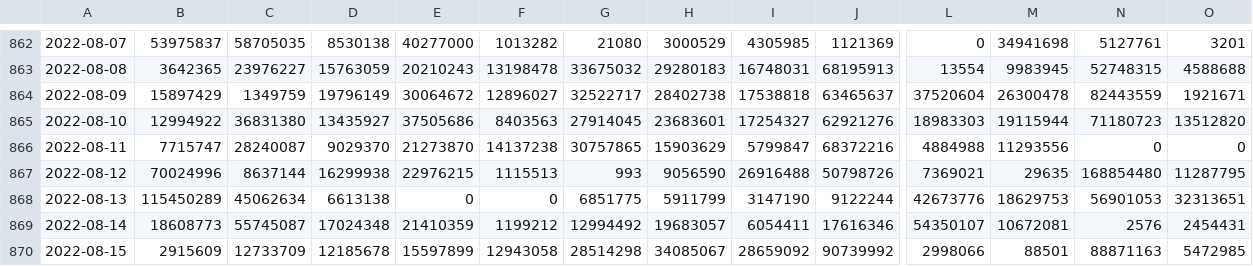
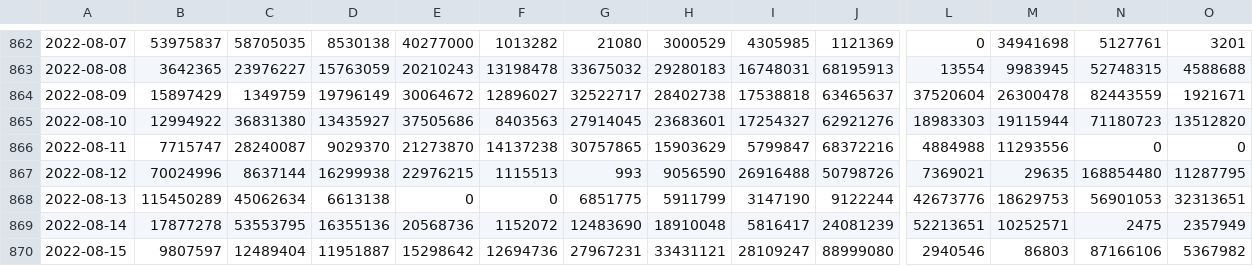
Before and after one commit to Sikerdebaard/poops-dont-lie-data, a CSV file: data/NLD/rna_flow_per_capita_for_veiligheidsregio.csv, drawn as a sheet; only a part is shown, gaps mark what is left out; the diff covers the shown part only; the diff names each change by its address in the sheet, - before the commit and + after, or states it on an @@ line.

```diff
--- a/data/NLD/rna_flow_per_capita_for_veiligheidsregio.csv
+++ b/data/NLD/rna_flow_per_capita_for_veiligheidsregio.csv
-B869: 18608773
+B869: 17877278
-C869: 55745087
+C869: 53553795
-D869: 17024348
+D869: 16355136
-E869: 21410359
+E869: 20568736
-F869: 1199212
+F869: 1152072
-G869: 12994492
+G869: 12483690
-H869: 19683057
+H869: 18910048
-I869: 6054411
+I869: 5816417
-J869: 17616346
+J869: 24081239
-L869: 54350107
+L869: 52213651
-M869: 10672081
+M869: 10252571
-N869: 2576
+N869: 2475
-O869: 2454431
+O869: 2357949
-B870: 2915609
+B870: 9807597
-C870: 12733709
+C870: 12489404
-D870: 12185678
+D870: 11951887
-E870: 15597899
+E870: 15298642
-F870: 12943058
+F870: 12694736
-G870: 28514298
+G870: 27967231
-H870: 34085067
+H870: 33431121
-I870: 28659092
+I870: 28109247
-J870: 90739992
+J870: 88999080
-L870: 2998066
+L870: 2940546
-M870: 88501
+M870: 86803
-N870: 88871163
+N870: 87166106
-O870: 5472985
+O870: 5367982
```
Also changed, not shown: 3 added rows and 89 edited cells elsewhere in this file, data/NLD/rna_flow_per_capita_for_rwzi.csv, data/NLD/smoothed_rna_flow_per_capita_national_level.csv, 10 other files.
